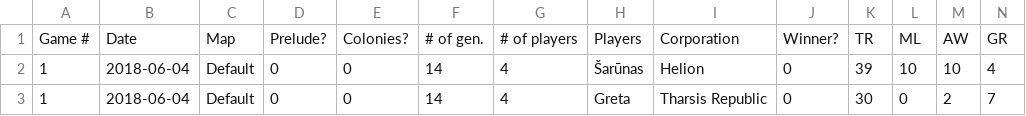
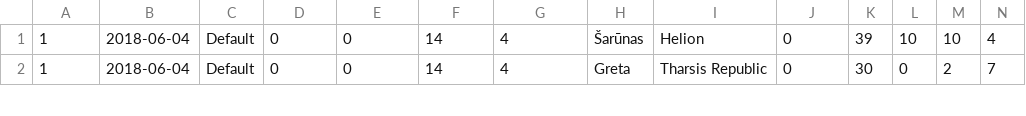
Before and after one commit to RokasBagdonas/terra-mars-api, a CSV file: mars_api/data_import/terra-mars-initial-data.csv, drawn as a sheet; only a part is shown; rows hold the shown columns only; the diff names each change by its address in the sheet, - before the commit and + after, or states it on an @@ line.

```diff
--- a/mars_api/data_import/terra-mars-initial-data.csv
+++ b/mars_api/data_import/terra-mars-initial-data.csv
-row 1: Game # | Date | Map | Prelude? | Colonies? | # of gen. | # of players | Players | Corporation | Winner? | TR | ML | AW | GR
```
Also changed, not shown: 8 other files.
